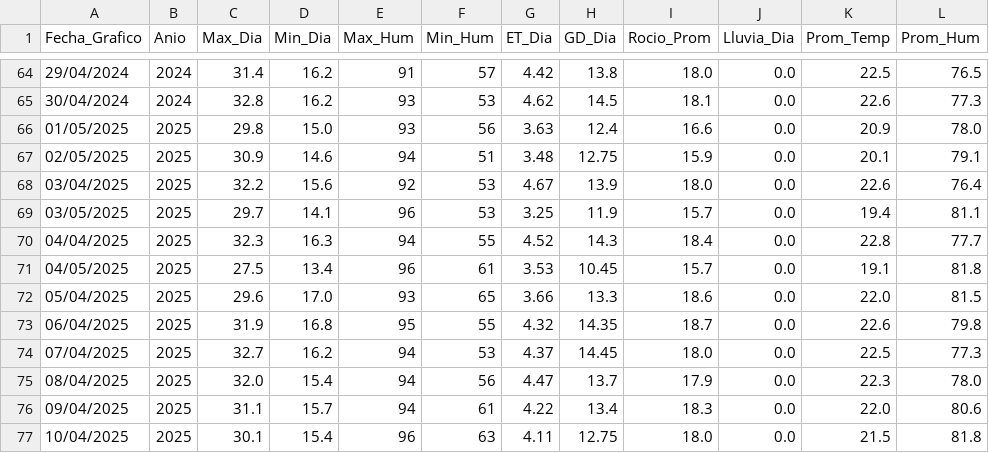
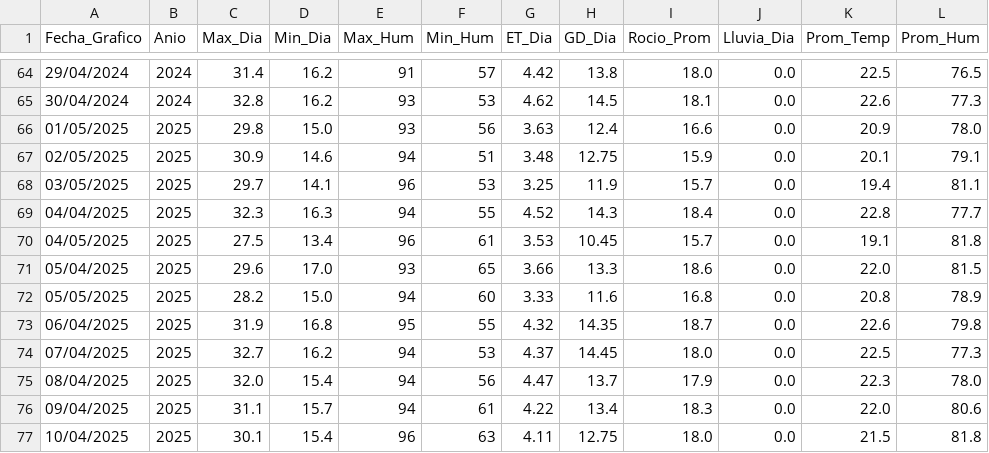
Before and after one commit to omartel-crypto/Datos_Meteorologico, a CSV file: datos_yaurilla.csv, drawn as a sheet; only a part is shown, gaps mark what is left out; removed rows and columns are numbered as before the commit, all else as after; the diff covers the shown part only; the diff names each change by its address in the sheet, - before the commit and + after, or states it on an @@ line.

```diff
--- a/datos_yaurilla.csv
+++ b/datos_yaurilla.csv
-row 68: 03/04/2025 | 2025 | 32.2 | 15.6 | 92 | 53 | 4.67 | 13.9 | 18.0 | 0.0 | 22.6 | 76.4
+row 72: 05/05/2025 | 2025 | 28.2 | 15.0 | 94 | 60 | 3.33 | 11.6 | 16.8 | 0.0 | 20.8 | 78.9
```
Also changed, not shown: 3 added rows, 3 removed rows and 7 edited cells elsewhere in this file, datos_actualizados.csv.
